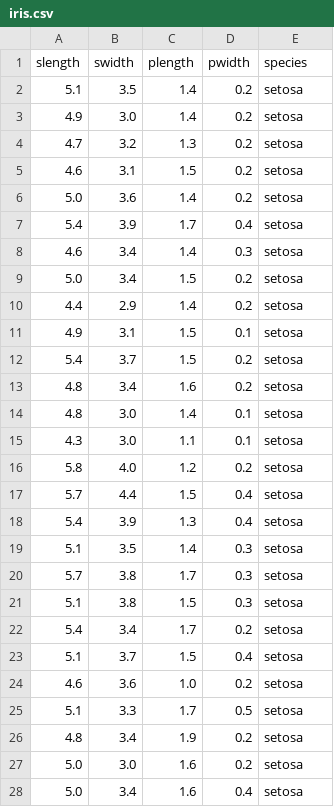
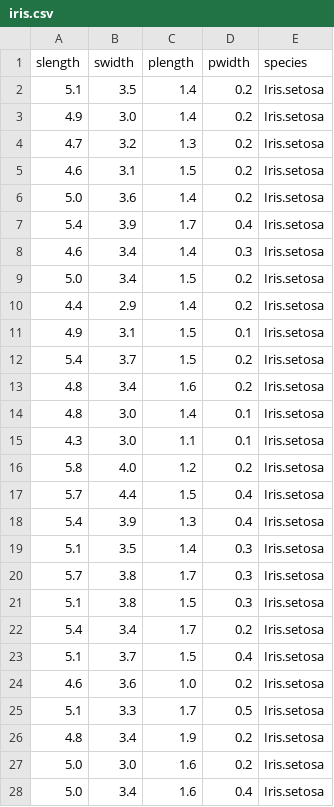
Before and after one commit to psaris/funq, a CSV file: iris.csv, drawn as a sheet; only a part is shown; the diff covers the shown part only.

Commit message:
include full species name (separated by "." so symbols can be typed)

```diff
--- a/iris.csv
+++ b/iris.csv
@@ -1,28 +1,28 @@
 slength,swidth,plength,pwidth,species
-5.1,3.5,1.4,0.2,setosa
-4.9,3.0,1.4,0.2,setosa
-4.7,3.2,1.3,0.2,setosa
-4.6,3.1,1.5,0.2,setosa
-5.0,3.6,1.4,0.2,setosa
-5.4,3.9,1.7,0.4,setosa
-4.6,3.4,1.4,0.3,setosa
-5.0,3.4,1.5,0.2,setosa
-4.4,2.9,1.4,0.2,setosa
-4.9,3.1,1.5,0.1,setosa
-5.4,3.7,1.5,0.2,setosa
-4.8,3.4,1.6,0.2,setosa
-4.8,3.0,1.4,0.1,setosa
-4.3,3.0,1.1,0.1,setosa
-5.8,4.0,1.2,0.2,setosa
-5.7,4.4,1.5,0.4,setosa
-5.4,3.9,1.3,0.4,setosa
-5.1,3.5,1.4,0.3,setosa
-5.7,3.8,1.7,0.3,setosa
-5.1,3.8,1.5,0.3,setosa
-5.4,3.4,1.7,0.2,setosa
-5.1,3.7,1.5,0.4,setosa
-4.6,3.6,1.0,0.2,setosa
-5.1,3.3,1.7,0.5,setosa
-4.8,3.4,1.9,0.2,setosa
-5.0,3.0,1.6,0.2,setosa
-5.0,3.4,1.6,0.4,setosa
+5.1,3.5,1.4,0.2,Iris.setosa
+4.9,3.0,1.4,0.2,Iris.setosa
+4.7,3.2,1.3,0.2,Iris.setosa
+4.6,3.1,1.5,0.2,Iris.setosa
+5.0,3.6,1.4,0.2,Iris.setosa
+5.4,3.9,1.7,0.4,Iris.setosa
+4.6,3.4,1.4,0.3,Iris.setosa
+5.0,3.4,1.5,0.2,Iris.setosa
+4.4,2.9,1.4,0.2,Iris.setosa
+4.9,3.1,1.5,0.1,Iris.setosa
+5.4,3.7,1.5,0.2,Iris.setosa
+4.8,3.4,1.6,0.2,Iris.setosa
+4.8,3.0,1.4,0.1,Iris.setosa
+4.3,3.0,1.1,0.1,Iris.setosa
+5.8,4.0,1.2,0.2,Iris.setosa
+5.7,4.4,1.5,0.4,Iris.setosa
+5.4,3.9,1.3,0.4,Iris.setosa
+5.1,3.5,1.4,0.3,Iris.setosa
+5.7,3.8,1.7,0.3,Iris.setosa
+5.1,3.8,1.5,0.3,Iris.setosa
+5.4,3.4,1.7,0.2,Iris.setosa
+5.1,3.7,1.5,0.4,Iris.setosa
+4.6,3.6,1.0,0.2,Iris.setosa
+5.1,3.3,1.7,0.5,Iris.setosa
+4.8,3.4,1.9,0.2,Iris.setosa
+5.0,3.0,1.6,0.2,Iris.setosa
+5.0,3.4,1.6,0.4,Iris.setosa
```
Also changed, not shown: 123 edited cells elsewhere in this file.
